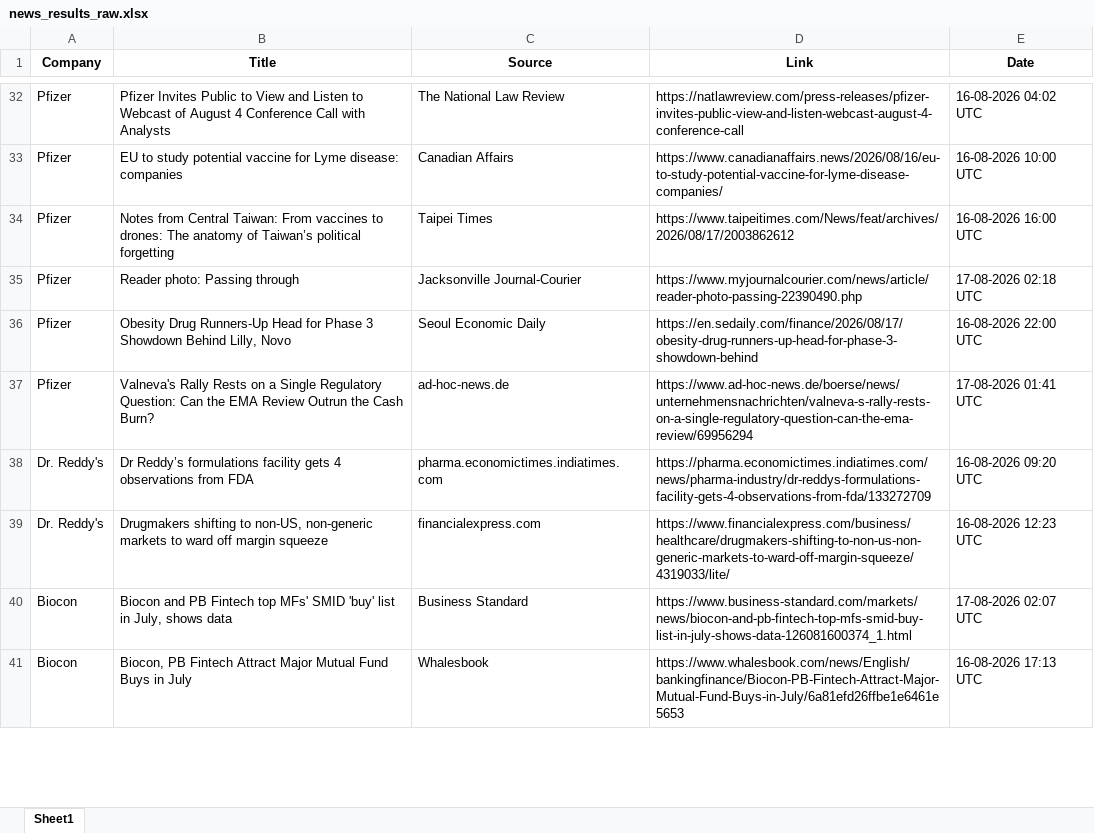
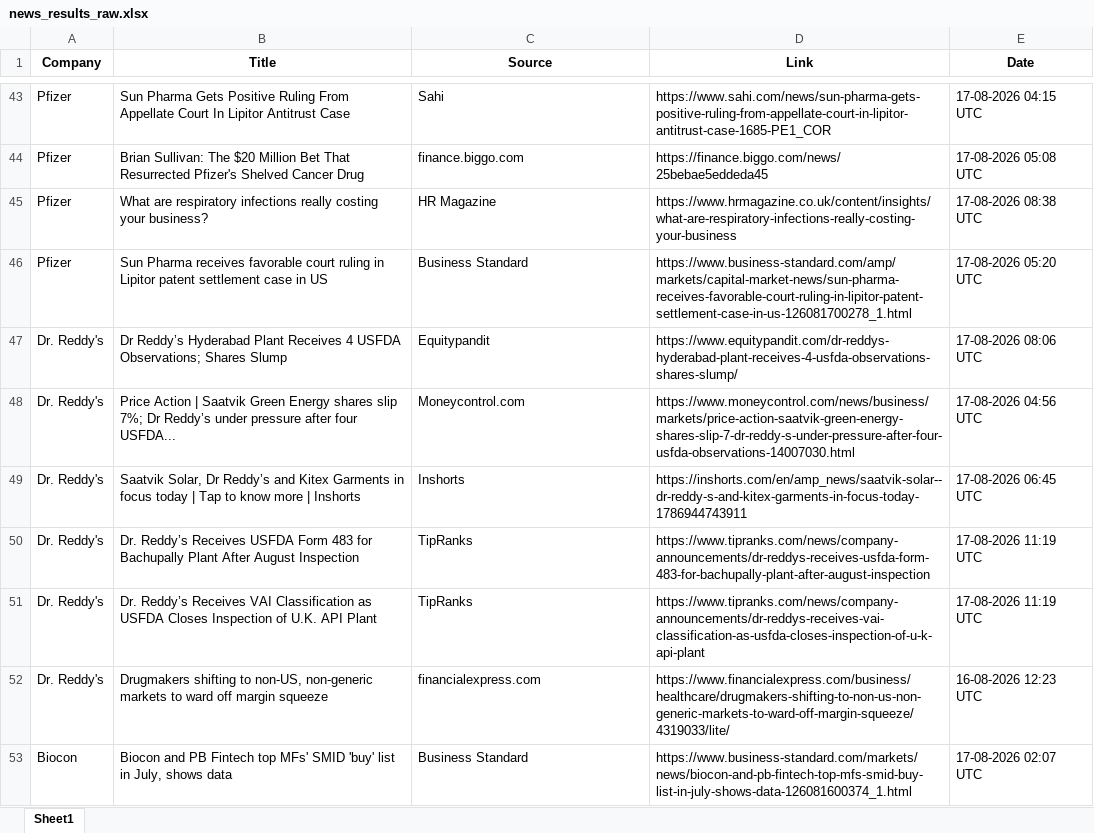
Before and after one commit to synapseKrishna/Ved, an Excel workbook: news_results_raw.xlsx, sheet Sheet1, drawn as a sheet; only a part is shown, gaps mark what is left out; the shorter side is filled out with more unchanged rows; values as stored, in another font and other column widths than the file's, no borders; removed rows and columns are numbered as before the commit, all else as after; the diff covers the shown part only; the diff names each change by its address in the sheet, - before the commit and + after, or states it on an @@ line.

```diff
--- a/news_results_raw.xlsx (sheet Sheet1)
+++ b/news_results_raw.xlsx (sheet Sheet1)
-B43 (Title): Pfizer Invites Public to View and Listen to Webcast of August 4 Conference Call with Analysts
+B43 (Title): Sun Pharma Gets Positive Ruling From Appellate Court In Lipitor Antitrust Case
-C43 (Source): The National Law Review
+C43 (Source): Sahi
-D43 (Link): https://natlawreview.com/press-releases/pfizer-invites-public-view-and-listen-webcast-august-4-conference-call
+D43 (Link): https://www.sahi.com/news/sun-pharma-gets-positive-ruling-from-appellate-court-in-lipitor-antitrust-case-1685-PE1_COR
-E43 (Date): 16-08-2026 04:02 UTC
+E43 (Date): 17-08-2026 04:15 UTC
-row 33: Pfizer | EU to study potential vaccine for Lyme disease: companies | Canadian Affairs | https://www.canadianaffairs.news/2026/08/16/eu-to-study-potential-vaccine-for-lyme-disease-companies/ | 16-08-2026 10:00 UTC
-B44 (Title): Notes from Central Taiwan: From vaccines to drones: The anatomy of Taiwan’s political forgetting
+B44 (Title): Brian Sullivan: The $20 Million Bet That Resurrected Pfizer's Shelved Cancer Drug
-C44 (Source): Taipei Times
+C44 (Source): finance.biggo.com
-D44 (Link): https://www.taipeitimes.com/News/feat/archives/2026/08/17/2003862612
+D44 (Link): https://finance.biggo.com/news/25bebae5eddeda45
-E44 (Date): 16-08-2026 16:00 UTC
+E44 (Date): 17-08-2026 05:08 UTC
-B45 (Title): Reader photo: Passing through
+B45 (Title): What are respiratory infections really costing your business?
-C45 (Source): Jacksonville Journal-Courier
+C45 (Source): HR Magazine
-D45 (Link): https://www.myjournalcourier.com/news/article/reader-photo-passing-22390490.php
+D45 (Link): https://www.hrmagazine.co.uk/content/insights/what-are-respiratory-infections-really-costing-your-business
-E45 (Date): 17-08-2026 02:18 UTC
+E45 (Date): 17-08-2026 08:38 UTC
-row 36: Pfizer | Obesity Drug Runners-Up Head for Phase 3 Showdown Behind Lilly, Novo | Seoul Economic Daily | https://en.sedaily.com/finance/2026/08/17/obesity-drug-runners-up-head-for-phase-3-showdown-behind | 16-08-2026 22:00 UTC
-B46 (Title): Valneva's Rally Rests on a Single Regulatory Question: Can the EMA Review Outrun the Cash Burn?
+B46 (Title): Sun Pharma receives favorable court ruling in Lipitor patent settlement case in US
-C46 (Source): ad-hoc-news.de
+C46 (Source): Business Standard
-D46 (Link): https://www.ad-hoc-news.de/boerse/news/unternehmensnachrichten/valneva-s-rally-rests-on-a-single-regulatory-question-can-the-ema-review/69956294
+D46 (Link): https://www.business-standard.com/amp/markets/capital-market-news/sun-pharma-receives-favorable-court-ruling-in-lipitor-patent-settlement-case-in-us-126081700278_1.html
-E46 (Date): 17-08-2026 01:41 UTC
+E46 (Date): 17-08-2026 05:20 UTC
-B47 (Title): Dr Reddy’s formulations facility gets 4 observations from FDA
+B47 (Title): Dr Reddy’s Hyderabad Plant Receives 4 USFDA Observations; Shares Slump
-C47 (Source): pharma.economictimes.indiatimes.com
+C47 (Source): Equitypandit
-D47 (Link): https://pharma.economictimes.indiatimes.com/news/pharma-industry/dr-reddys-formulations-facility-gets-4-observations-from-fda/133272709
+D47 (Link): https://www.equitypandit.com/dr-reddys-hyderabad-plant-receives-4-usfda-observations-shares-slump/
-E47 (Date): 16-08-2026 09:20 UTC
+E47 (Date): 17-08-2026 08:06 UTC
+row 48: Dr. Reddy's | Price Action | Saatvik Green Energy shares slip 7%; Dr Reddy’s under pressure after four USFDA... | Moneycontrol.com | https://www.moneycontrol.com/news/business/markets/price-action-saatvik-green-energy-shares-slip-7-dr-reddy-s-under-pressure-after-four-usfda-observations-14007030.html | 17-08-2026 04:56 UTC
+row 49: Dr. Reddy's | Saatvik Solar, Dr Reddy’s and Kitex Garments in focus today | Tap to know more | Inshorts | Inshorts | https://inshorts.com/en/amp_news/saatvik-solar--dr-reddy-s-and-kitex-garments-in-focus-today-1786944743911 | 17-08-2026 06:45 UTC
+row 50: Dr. Reddy's | Dr. Reddy’s Receives USFDA Form 483 for Bachupally Plant After August Inspection | TipRanks | https://www.tipranks.com/news/company-announcements/dr-reddys-receives-usfda-form-483-for-bachupally-plant-after-august-inspection | 17-08-2026 11:19 UTC
+row 51: Dr. Reddy's | Dr. Reddy’s Receives VAI Classification as USFDA Closes Inspection of U.K. API Plant | TipRanks | https://www.tipranks.com/news/company-announcements/dr-reddys-receives-vai-classification-as-usfda-closes-inspection-of-u-k-api-plant | 17-08-2026 11:19 UTC
```
Also changed, not shown: 58 added rows, 8 removed rows and 140 edited cells elsewhere in this sheet, news_results.xlsx.
